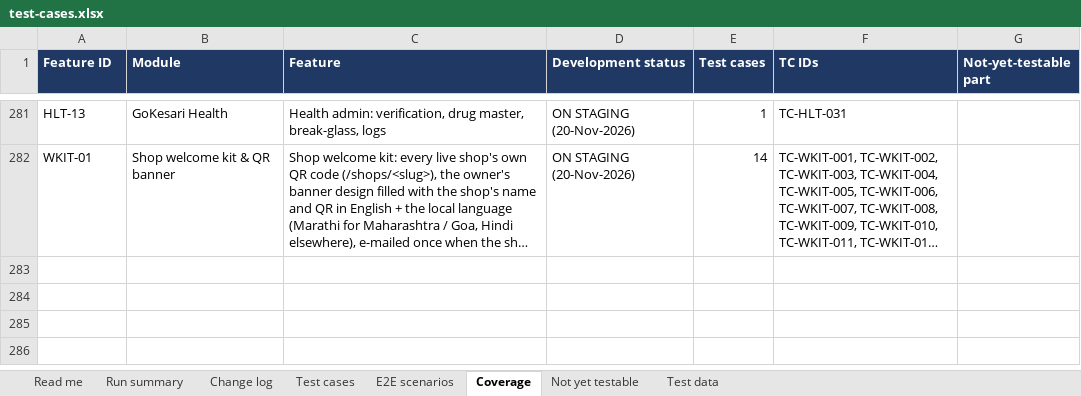
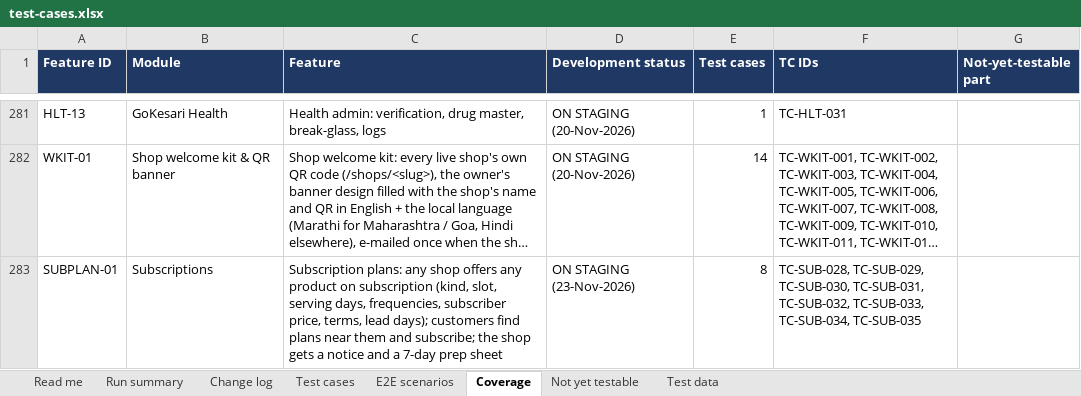
Before and after one commit to sanjaymorankar-debug/GoKesari, an Excel workbook: test-cases.xlsx, sheet Coverage, drawn as a sheet; only a part is shown, gaps mark what is left out; long unchanged cells end in …; values as stored, in another font and other column widths than the file's, no borders; the diff names each change by its address in the sheet, - before the commit and + after, or states it on an @@ line.

```diff
--- a/test-cases.xlsx (sheet Coverage)
+++ b/test-cases.xlsx (sheet Coverage)
+row 283: SUBPLAN-01 | Subscriptions | Subscription plans: any shop offers any product on subscription (kind, slot, serving days, frequencies, subscriber price, terms, lead days); customers find plans near them and subscribe; the shop gets a notice and a 7-day prep sheet | ON STAGING (23-Nov-2026) | 8 | TC-SUB-028, TC-SUB-029, TC-SUB-030, TC-SUB-031, TC-SUB-032, TC-SUB-033, TC-SUB-034, TC-SUB-035
```
Also changed, not shown: sheet Run summary, sheet Test cases, sheet Change log, sheet Read me, 7 other files.
